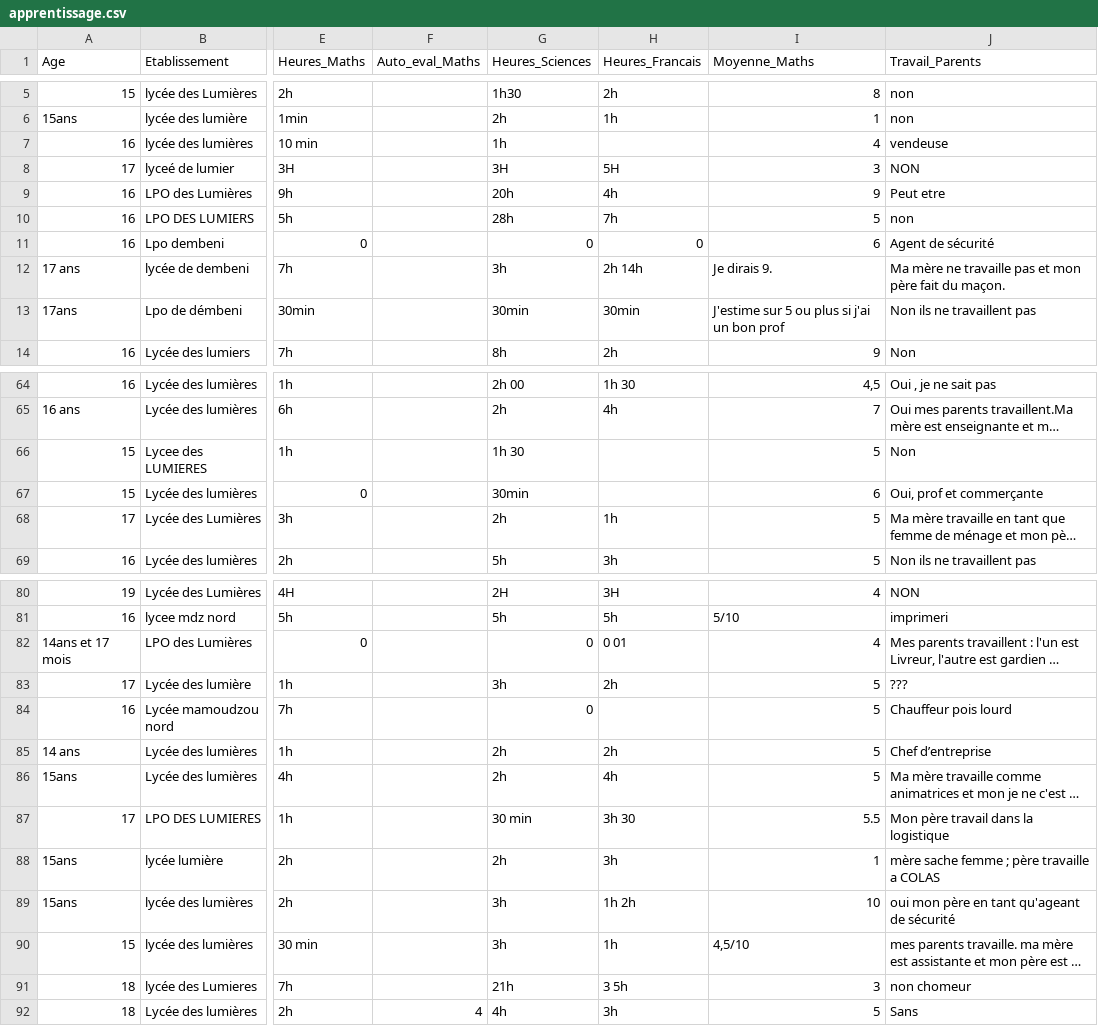
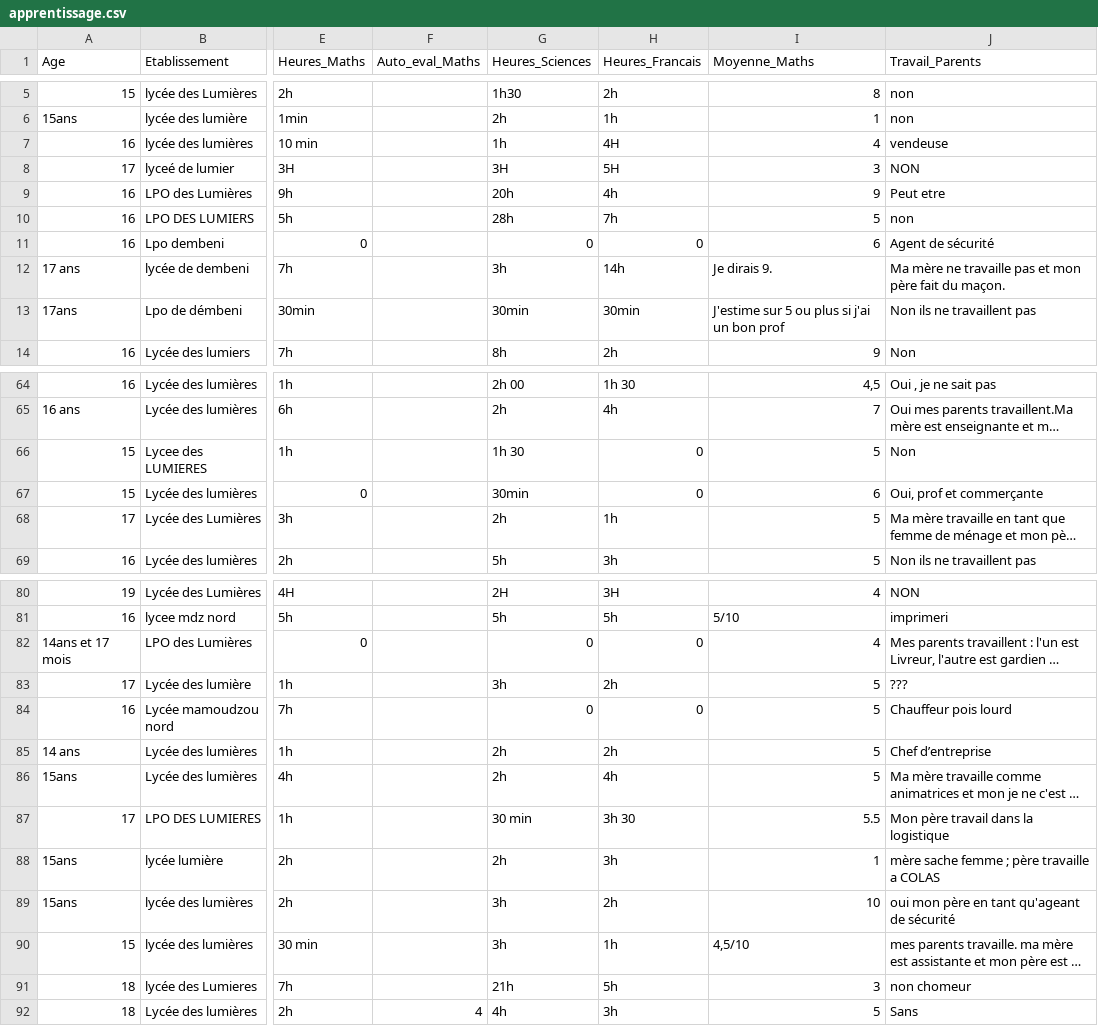
Before and after one commit to SamiraMS2050/Projet2025, a CSV file: apprentissage.csv, drawn as a sheet; only a part is shown, gaps mark what is left out; long unchanged cells end in …; the diff covers the shown part only; the diff names each change by its address in the sheet, - before the commit and + after, or states it on an @@ line.

Commit message:
update apprentissage

```diff
--- a/apprentissage.csv
+++ b/apprentissage.csv
-H7 (Heures_Francais): (empty)
+H7 (Heures_Francais): 4H
-H12 (Heures_Francais): 2h 14h
+H12 (Heures_Francais): 14h
-H66:H67 (Heures_Francais): (empty)
+H66:H67 (Heures_Francais): 0
-H82 (Heures_Francais): 0 01
+H82 (Heures_Francais): 0
-H84 (Heures_Francais): (empty)
+H84 (Heures_Francais): 0
-H89 (Heures_Francais): 1h 2h
+H89 (Heures_Francais): 2h
-H91 (Heures_Francais): 3 5h
+H91 (Heures_Francais): 5h
```
Also changed, not shown: 9 edited cells elsewhere in this file.
